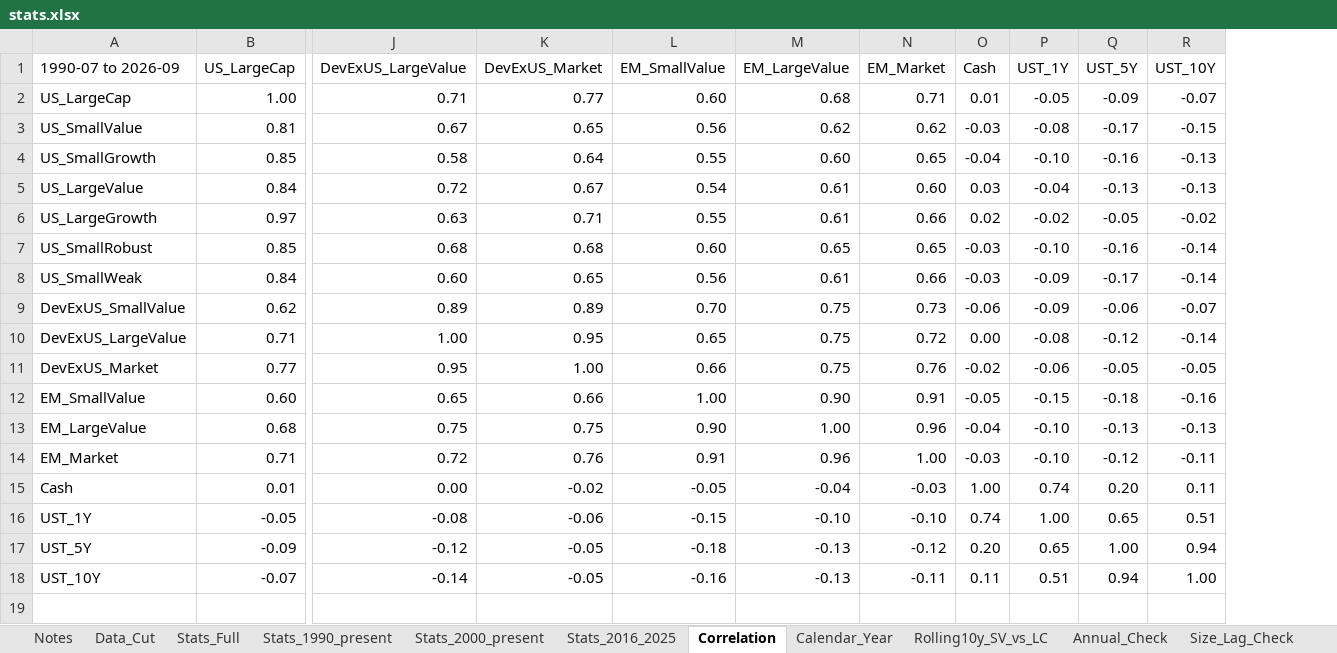
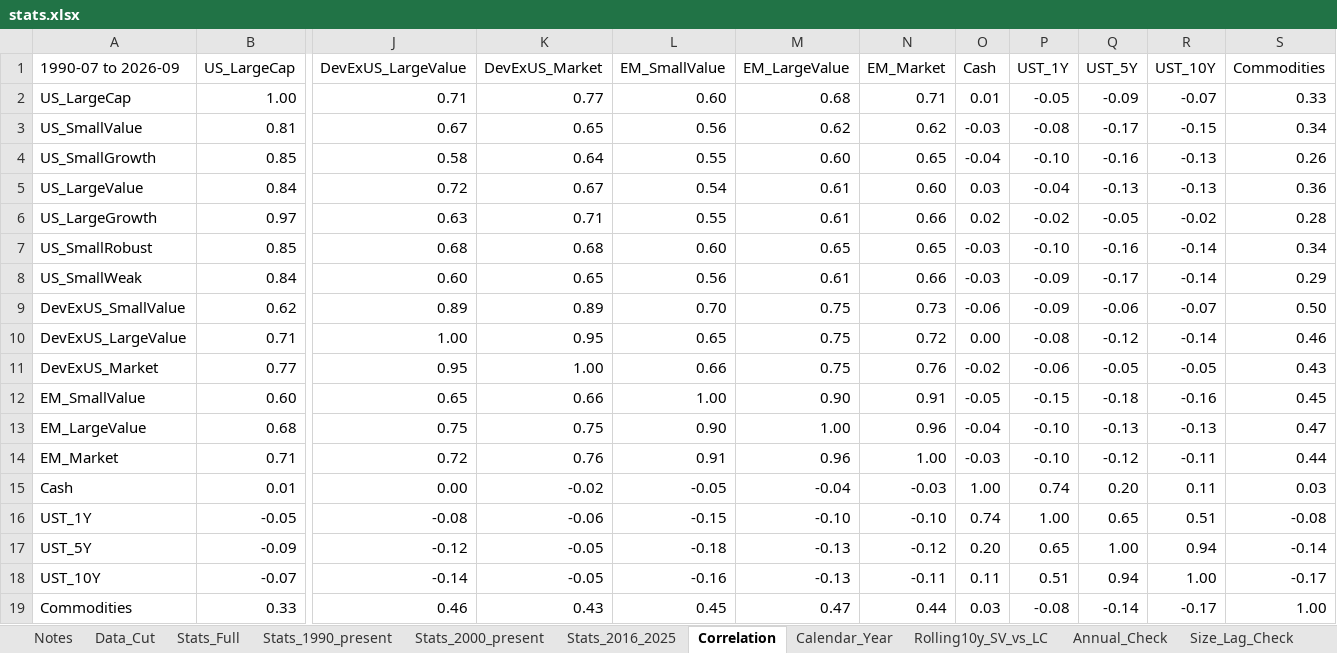
Before and after one commit to zacharynorman923-design/Optimizer, an Excel workbook: data/processed/stats.xlsx, sheet Correlation, drawn as a sheet; only a part is shown, gaps mark what is left out; values as stored, in another font and other column widths than the file's, no borders; rows hold the shown columns only; the diff names each change by its address in the sheet, - before the commit and + after, or states it on an @@ line.

```diff
--- a/data/processed/stats.xlsx (sheet Correlation)
+++ b/data/processed/stats.xlsx (sheet Correlation)
+column S (Commodities), rows 2-18: 0.33 | 0.34 | 0.26 | 0.36 | 0.28 | 0.34 | 0.29 | 0.50 | 0.46 | 0.43 | 0.45 | 0.47 | 0.44 | 0.03 | -0.08 | -0.14 | -0.17
+row 19: Commodities | 0.33 | 0.46 | 0.43 | 0.45 | 0.47 | 0.44 | 0.03 | -0.08 | -0.14 | -0.17 | 1.00
```
Also changed, not shown: sheet Data_Cut, sheet Stats_1990_present, sheet Stats_2000_present, sheet Stats_2016_2025, sheet Stats_Full, sheet Calendar_Year, other sheet tabs, 11 other files.
